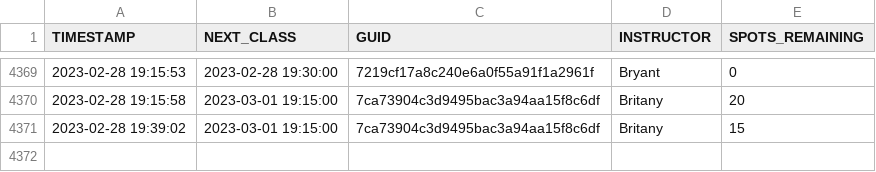
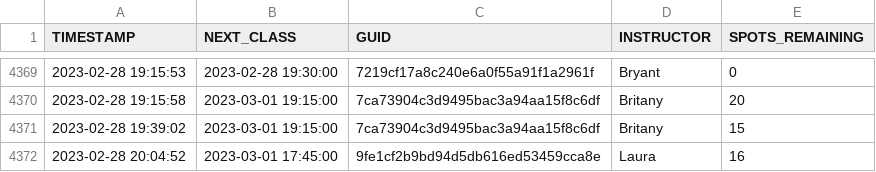
Before and after one commit to stevenlundy/actions, a CSV file: results.csv, drawn as a sheet; only a part is shown, gaps mark what is left out; the diff names each change by its address in the sheet, - before the commit and + after, or states it on an @@ line.

```diff
--- a/results.csv
+++ b/results.csv
+row 4372: 2023-02-28 20:04:52 | 2023-03-01 17:45:00 | 9fe1cf2b9bd94d5db616ed53459cca8e | Laura | 16
```
Also changed, not shown: 1 other file.
